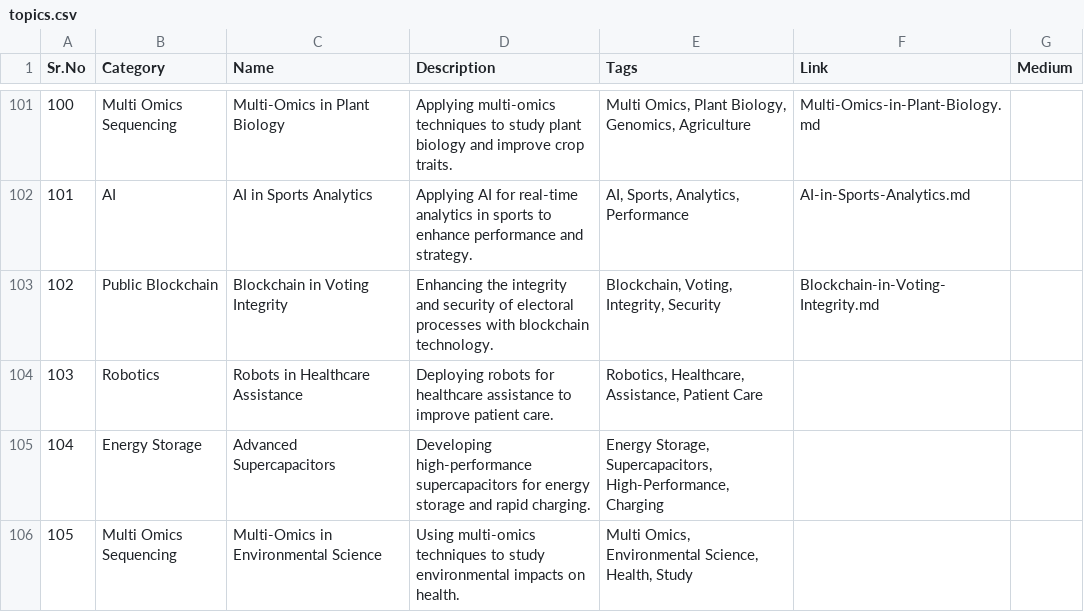
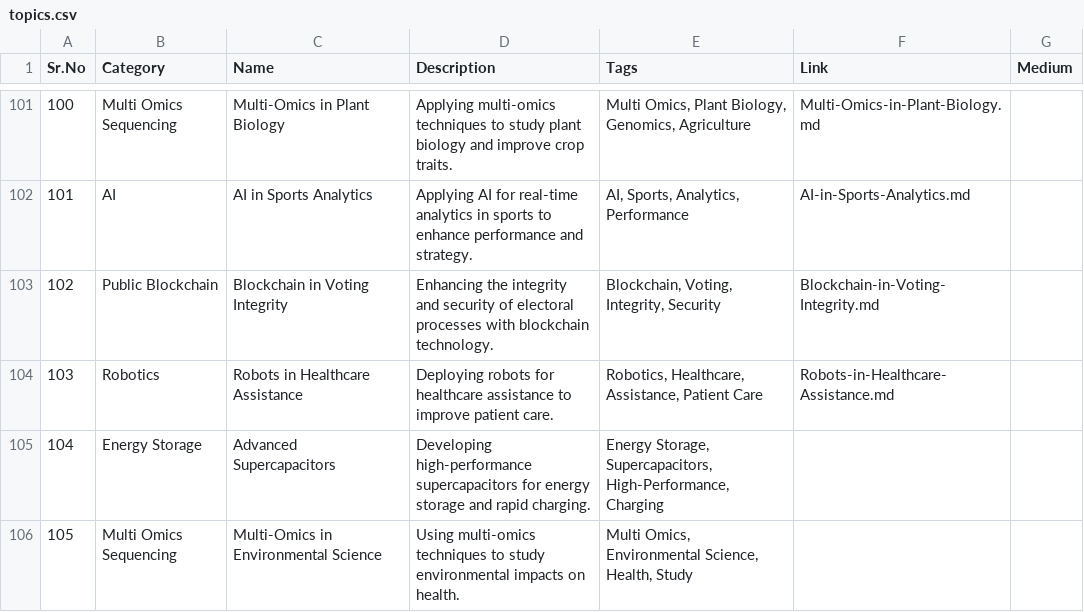
Before and after one commit to Kanakjr/100-days-of-AI-Writing, a CSV file: topics.csv, drawn as a sheet; only a part is shown, gaps mark what is left out.

Commit message:
Added Robots in Healthcare Assistance article

```diff
--- a/topics.csv
+++ b/topics.csv
@@ -103,3 +103,3 @@ Sr.No,Category,Name,Description,Tags,Link,Medium
 102,Public Blockchain,Blockchain in Voting Integrity,Enhancing the integrity and security of electoral processes with blockchain technology.,"Blockchain, Voting, Integrity, Security",Blockchain-in-Voting-Integrity.md,
-103,Robotics,Robots in Healthcare Assistance,Deploying robots for healthcare assistance to improve patient care.,"Robotics, Healthcare, Assistance, Patient Care",,
+103,Robotics,Robots in Healthcare Assistance,Deploying robots for healthcare assistance to improve patient care.,"Robotics, Healthcare, Assistance, Patient Care",Robots-in-Healthcare-Assistance.md,
 104,Energy Storage,Advanced Supercapacitors,Developing high-performance supercapacitors for energy storage and rapid charging.,"Energy Storage, Supercapacitors, High-Performance, Charging",,
```
Also changed, not shown: 4 other files.
